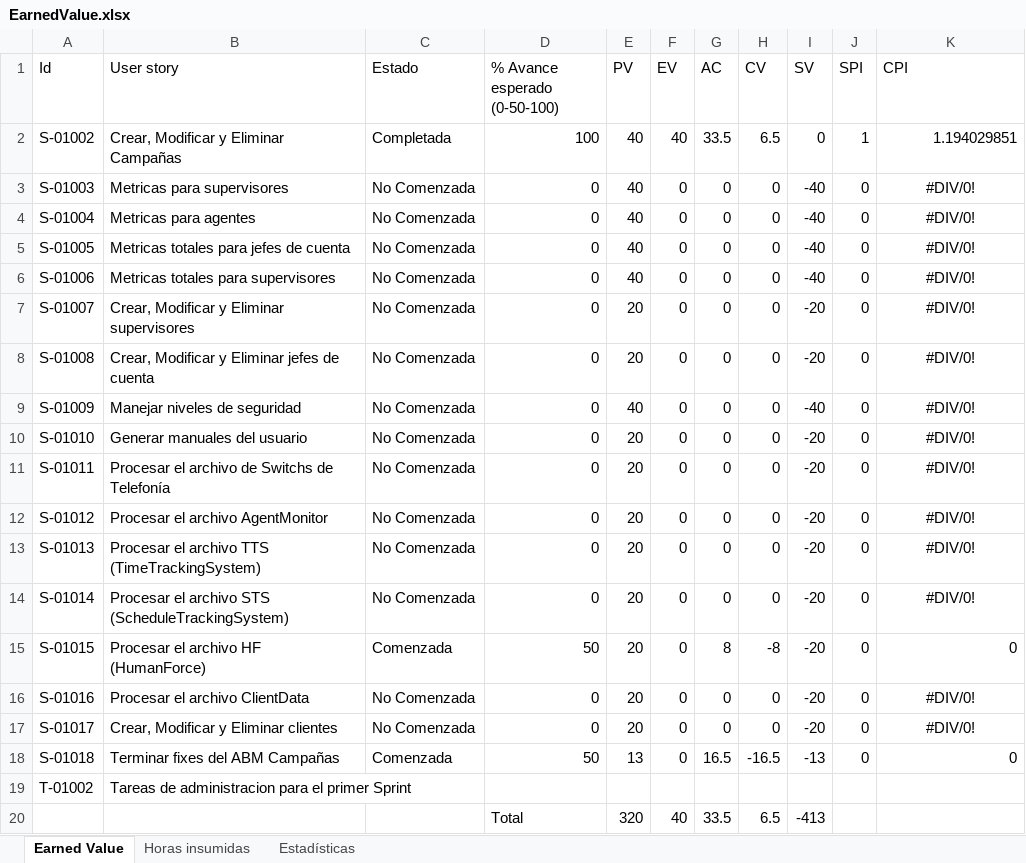
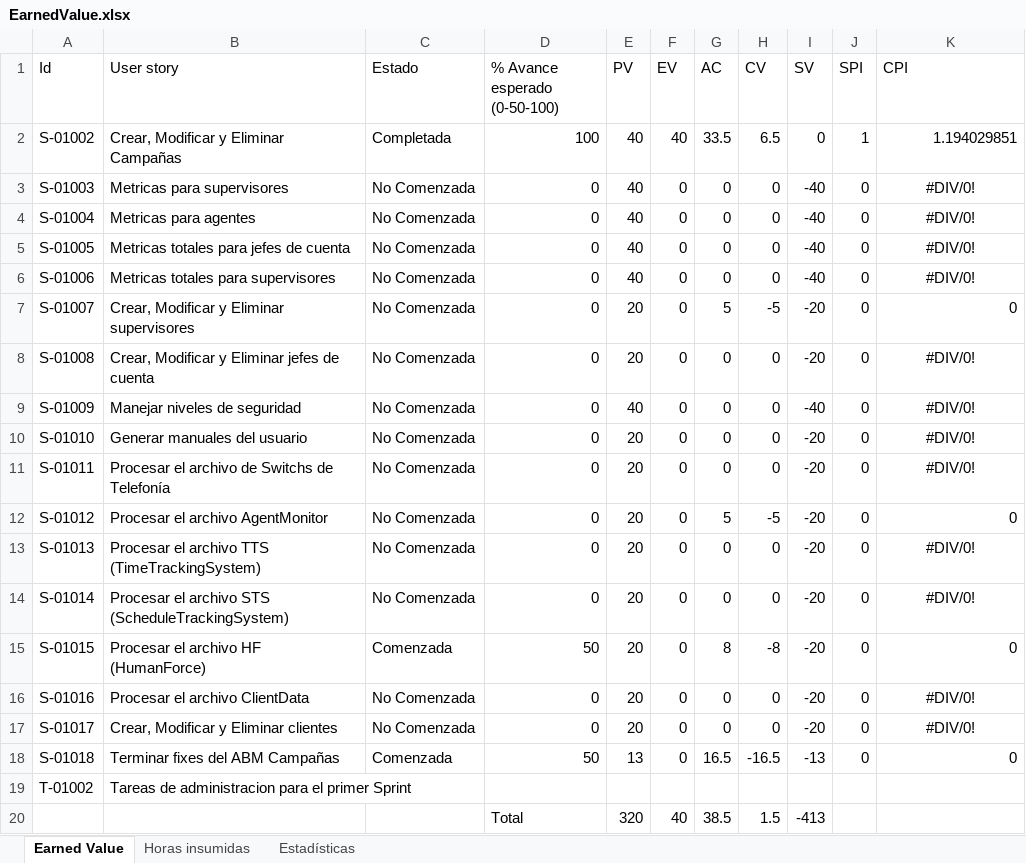
Before and after one commit to nicohen/bob-patinho, an Excel workbook: Documentacion/Minutas e informes/EarnedValue.xlsx, sheet Earned Value, drawn as a sheet; values as stored, in another font and other column widths than the file's, no borders; the diff names each change by its address in the sheet, - before the commit and + after, or states it on an @@ line.

```diff
--- a/Documentacion/Minutas e informes/EarnedValue.xlsx (sheet Earned Value)
+++ b/Documentacion/Minutas e informes/EarnedValue.xlsx (sheet Earned Value)
-G7 (AC): 0
+G7 (AC): 5
-H7 (CV): 0
+H7 (CV): -5
-K7 (CPI): #DIV/0!
+K7 (CPI): 0
-K7 alignment: center
+K7 alignment: right
-G12 (AC): 0
+G12 (AC): 5
-H12 (CV): 0
+H12 (CV): -5
-K12 (CPI): #DIV/0!
+K12 (CPI): 0
-K12 alignment: center
+K12 alignment: right
-G20 (AC): 33.5
+G20 (AC): 38.5
-H20 (CV): 6.5
+H20 (CV): 1.5
```
Also changed, not shown: sheet Horas insumidas, charts or pictures.
